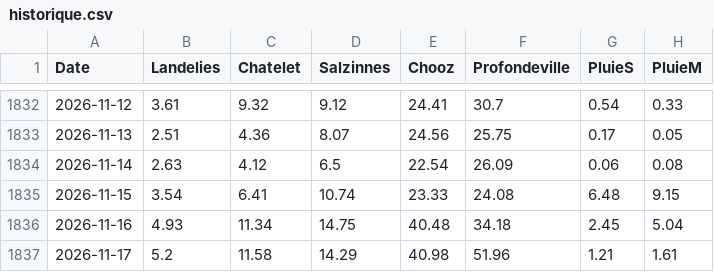
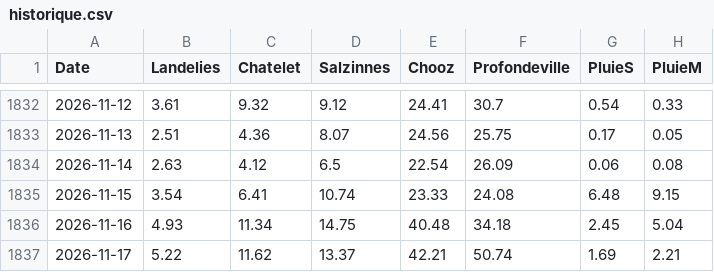
Before and after one commit to clem-tried-it/Guide-peche, a CSV file: data/historique.csv, drawn as a sheet; only a part is shown, gaps mark what is left out.

```diff
--- a/data/historique.csv
+++ b/data/historique.csv
@@ -1836,2 +1836,2 @@ Date,Landelies,Chatelet,Salzinnes,Chooz,Profondeville,PluieS,PluieM
 2026-11-16,4.93,11.34,14.75,40.48,34.18,2.45,5.04
-2026-11-17,5.2,11.58,14.29,40.98,51.96,1.21,1.61
+2026-11-17,5.22,11.62,13.37,42.21,50.74,1.69,2.21
```
Also changed, not shown: data/releves.csv, data/releves_10j.csv, 1 other file.
